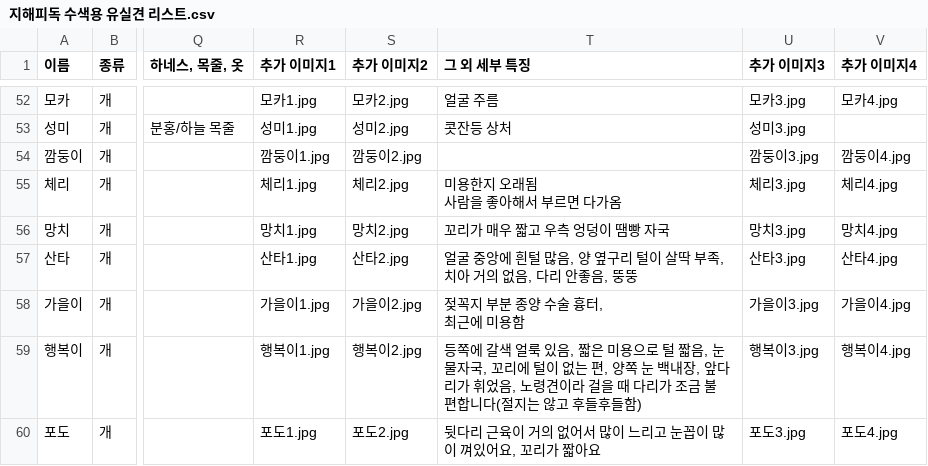
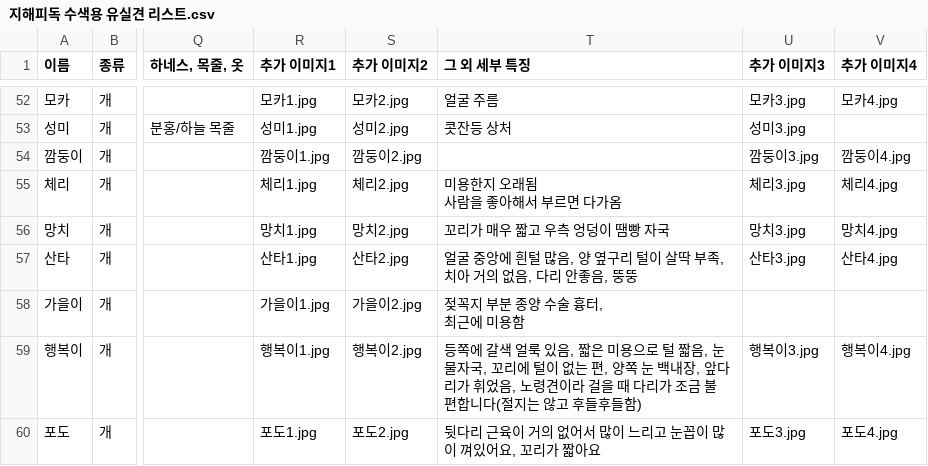
Before and after one commit to ynh0929/ghappydog, a CSV file: public/지해피독 수색용 유실견 리스트.csv, drawn as a sheet; only a part is shown, gaps mark what is left out; the diff names each change by its address in the sheet, - before the commit and + after, or states it on an @@ line.

Commit message:
07.25.9 commit

```diff
--- a/public/지해피독 수색용 유실견 리스트.csv
+++ b/public/지해피독 수색용 유실견 리스트.csv
-U58 (추가 이미지3): 가을이3.jpg
+U58 (추가 이미지3): (empty)
-V58 (추가 이미지4): 가을이4.jpg
+V58 (추가 이미지4): (empty)
```
